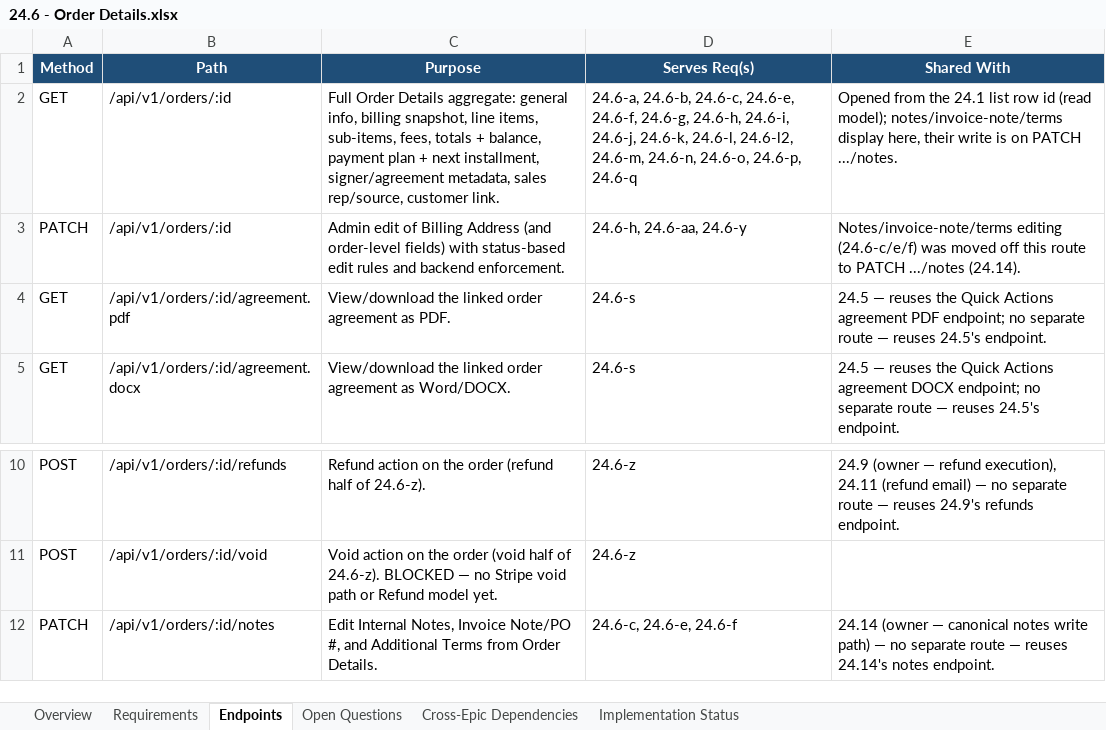
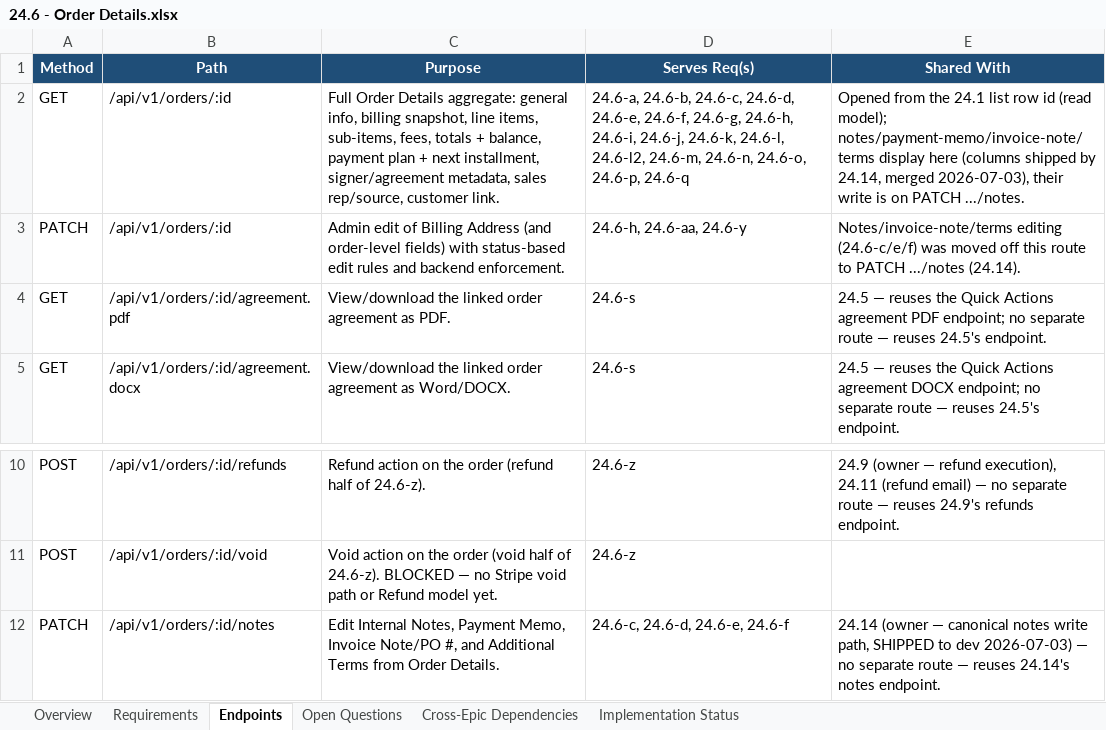
Before and after one commit to prantikUIPL/sbe-backend-workspace, an Excel workbook: order_management/24.6-order-details/24.6 - Order Details.xlsx, sheet Endpoints, drawn as a sheet; only a part is shown, gaps mark what is left out; values as stored, in another font and other column widths than the file's, no borders; the diff names each change by its address in the sheet, - before the commit and + after, or states it on an @@ line.

Commit message:
docs(order-management): 24.14 merged to dev — story complete; flip 24.6-c/d/e/f to Deliverable, resolve payment-memo + notes-sourcing questions

```diff
--- a/order_management/24.6-order-details/24.6 - Order Details.xlsx (sheet Endpoints)
+++ b/order_management/24.6-order-details/24.6 - Order Details.xlsx (sheet Endpoints)
-D2 (Serves Req(s)): …24.6-b, 24.6-c, 24.6-e, 24.6-f,…
+D2 (Serves Req(s)): …24.6-b, 24.6-c, 24.6-d, 24.6-e, 24.6-f,…
-E2 (Shared With): …(read model); notes/invoice-note/terms display here, their write…
+E2 (Shared With): …(read model); notes/payment-memo/invoice-note/terms display here (columns shipped by 24.14, merged 2026-07-03), their write…
-C12 (Purpose): …Internal Notes, Invoice Note/PO…
+C12 (Purpose): …Internal Notes, Payment Memo, Invoice Note/PO…
-D12 (Serves Req(s)): 24.6-c, 24.6-e, 24.6-f
+D12 (Serves Req(s)): 24.6-c, 24.6-d, 24.6-e, 24.6-f
-E12 (Shared With): …notes write path) — no…
+E12 (Shared With): …notes write path, SHIPPED to dev 2026-07-03) — no…
```
Also changed, not shown: sheet Requirements, sheet Implementation Status, sheet Open Questions, sheet Overview, order_management/24.14-internal-notes-and-administrative-information/24.14 - Internal Notes & Administrative Information.xlsx, order_management/_Order Management - Feasibility Summary.xlsx, 3 other files.
